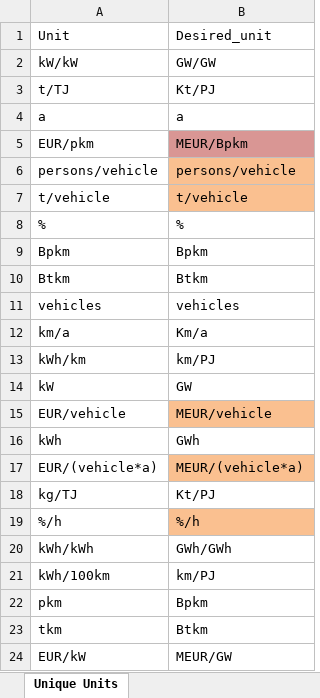
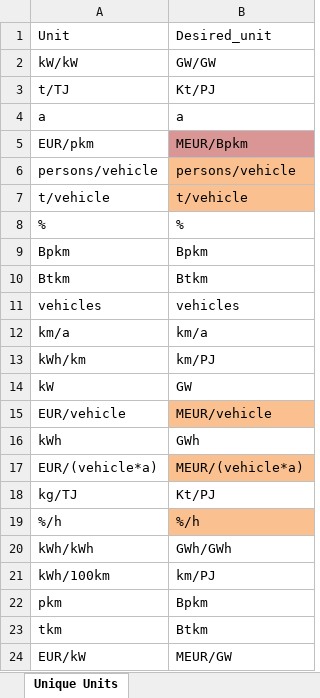
Before and after one commit to sedos-project/data_adapter_times, an Excel workbook: config_data/units_mapping.xlsx, sheet Unique Units, drawn as a sheet; values as stored, in another font and other column widths than the file's, no borders; the diff names each change by its address in the sheet, - before the commit and + after, or states it on an @@ line.

```diff
--- a/config_data/units_mapping.xlsx (sheet Unique Units)
+++ b/config_data/units_mapping.xlsx (sheet Unique Units)
-B12: Km/a
+B12: km/a
```
Also changed, not shown: config_data/SysSettings.xlsx, output_data/Scen_emission_all_tra.xlsx, 5 other files.
